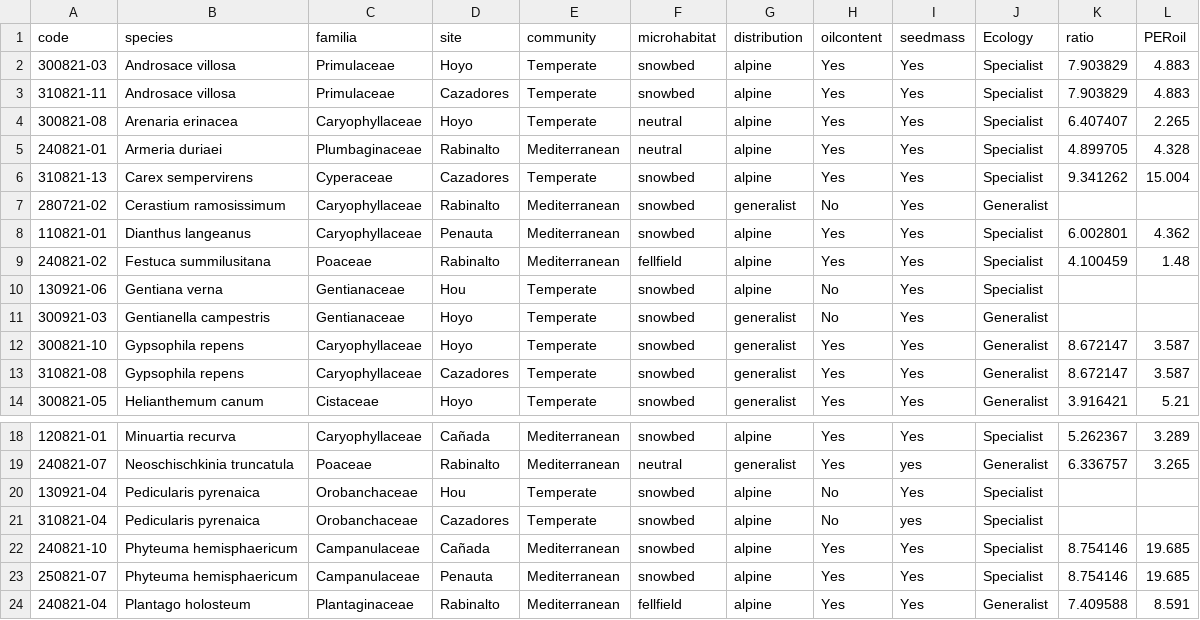
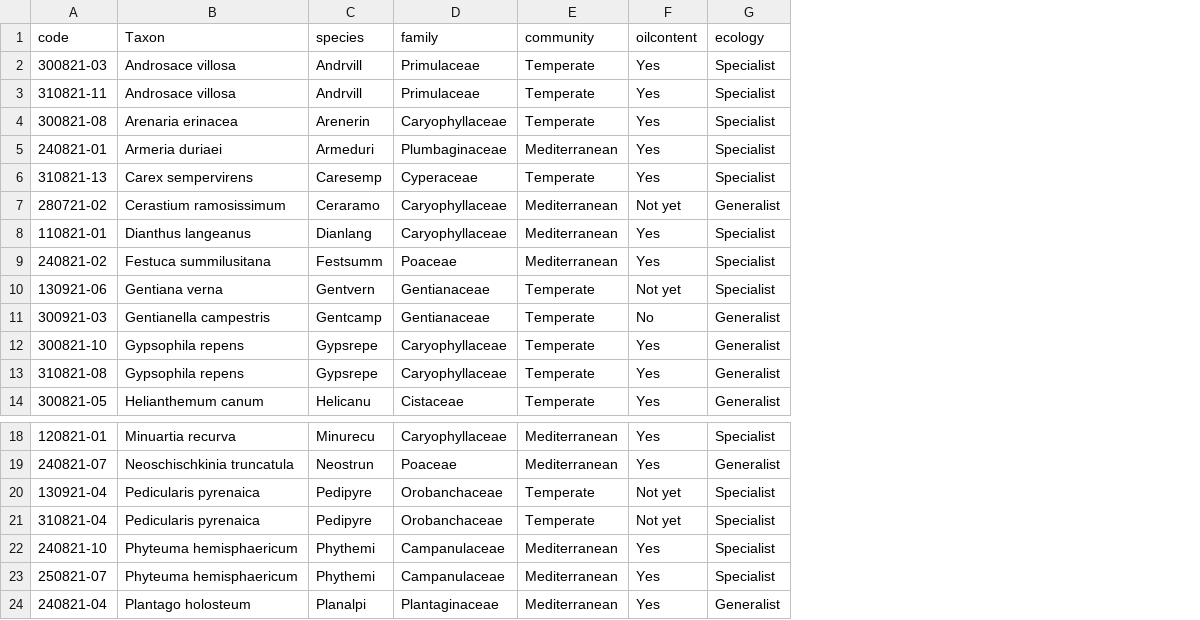
Before and after one commit to clara-espinosa/Oilcontent_Longevity, a CSV file: data/2022/species22.csv, drawn as a sheet; only a part is shown, gaps mark what is left out; removed rows and columns are numbered as before the commit, all else as after; the diff names each change by its address in the sheet, - before the commit and + after, or states it on an @@ line.

```diff
--- a/data/2022/species22.csv
+++ b/data/2022/species22.csv
+column C (species), rows 2-14: Andrvill | Andrvill | Arenerin | Armeduri | Caresemp | Ceraramo | Dianlang | Festsumm | Gentvern | Gentcamp | Gypsrepe | Gypsrepe | Helicanu; rows 18-24: Minurecu | Neostrun | Pedipyre | Pedipyre | Phythemi | Phythemi | Planalpi
-column D (site), rows 2-14: Hoyo | Cazadores | Hoyo | Rabinalto | Cazadores | Rabinalto | Penauta | Rabinalto | Hou | Hoyo | Hoyo | Cazadores | Hoyo; rows 18-24: Cañada | Rabinalto | Hou | Cazadores | Cañada | Penauta | Rabinalto
-column F (microhabitat), rows 2-14: snowbed | snowbed | neutral | neutral | snowbed | snowbed | snowbed | fellfield | snowbed | snowbed | snowbed | snowbed | snowbed; rows 18-24: snowbed | neutral | snowbed | snowbed | snowbed | snowbed | fellfield
-column G (distribution), rows 2-14: alpine | alpine | alpine | alpine | alpine | generalist | alpine | alpine | alpine | generalist | generalist | generalist | generalist; rows 18-24: alpine | generalist | alpine | alpine | alpine | alpine | alpine
-column I (seedmass), rows 2-14: all Yes; rows 18-24: Yes | yes | Yes | yes | Yes | Yes | Yes
-column K (ratio), rows 2-14: 7.903829 | 7.903829 | 6.407407 | 4.899705 | 9.341262 |  | 6.002801 | 4.100459 |  |  | 8.672147 | 8.672147 | 3.916421; rows 18-24: 5.262367 | 6.336757 |  |  | 8.754146 | 8.754146 | 7.409588
-column L (PERoil), rows 2-14: 4.883 | 4.883 | 2.265 | 4.328 | 15.004 |  | 4.362 | 1.48 |  |  | 3.587 | 3.587 | 5.21; rows 18-24: 3.289 | 3.265 |  |  | 19.685 | 19.685 | 8.591
-B1: species
+B1: Taxon
-D1: familia
+D1: family
-G1: Ecology
+G1: ecology
-F7 (oilcontent): No
+F7 (oilcontent): Not yet
-F10 (oilcontent): No
+F10 (oilcontent): Not yet
-F20:F21 (oilcontent): No
+F20:F21 (oilcontent): Not yet
```
Also changed, not shown: data/2022/genstat22.csv, data/FA_types.csv, 14 other files.
